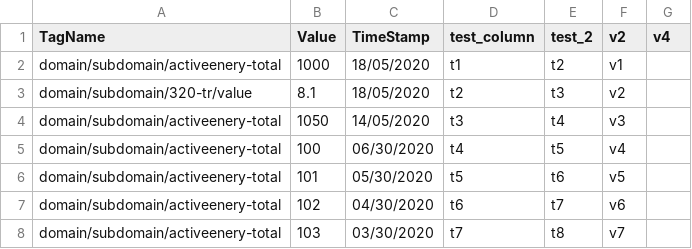
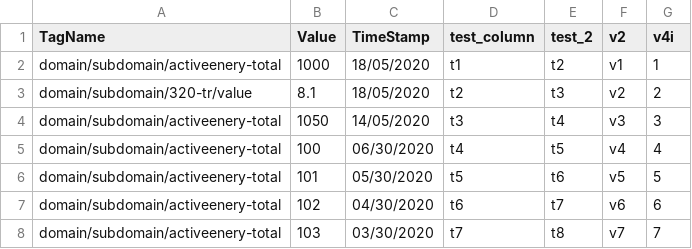
Before and after one commit to ElangovanBoopathi/elangovan_git, a CSV file: date.csv, drawn as a sheet.

Commit message:
Update date.csv

```diff
--- a/date.csv
+++ b/date.csv
@@ -1,8 +1,8 @@
-TagName,Value,TimeStamp,test_column,test_2,v2,v4
-domain/subdomain/activeenery-total,1000,18/05/2020,t1,t2,v1
-domain/subdomain/320-tr/value,8.1,18/05/2020,t2,t3,v2
-domain/subdomain/activeenery-total,1050,14/05/2020,t3,t4,v3
-domain/subdomain/activeenery-total,100,06/30/2020,t4,t5,v4
-domain/subdomain/activeenery-total,101,05/30/2020,t5,t6,v5
-domain/subdomain/activeenery-total,102,04/30/2020,t6,t7,v6
-domain/subdomain/activeenery-total,103,03/30/2020,t7,t8,v7
+TagName,Value,TimeStamp,test_column,test_2,v2,v4i
+domain/subdomain/activeenery-total,1000,18/05/2020,t1,t2,v1,1
+domain/subdomain/320-tr/value,8.1,18/05/2020,t2,t3,v2,2
+domain/subdomain/activeenery-total,1050,14/05/2020,t3,t4,v3,3
+domain/subdomain/activeenery-total,100,06/30/2020,t4,t5,v4,4
+domain/subdomain/activeenery-total,101,05/30/2020,t5,t6,v5,5
+domain/subdomain/activeenery-total,102,04/30/2020,t6,t7,v6,6
+domain/subdomain/activeenery-total,103,03/30/2020,t7,t8,v7,7
```
